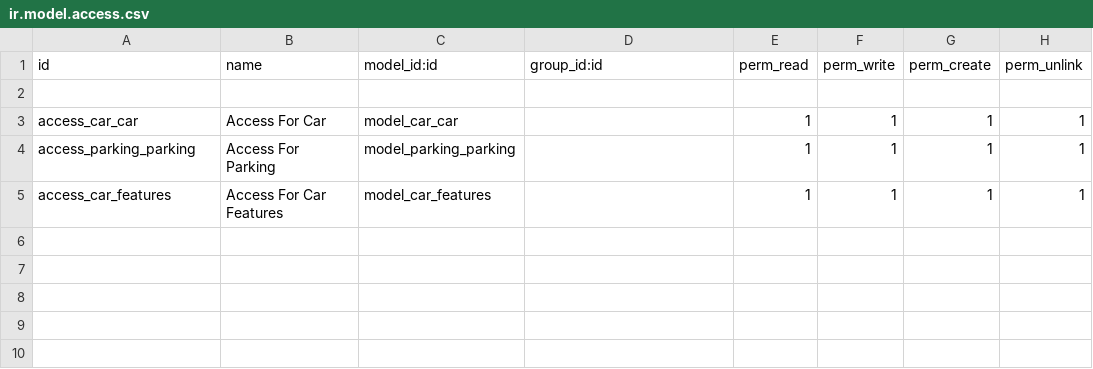
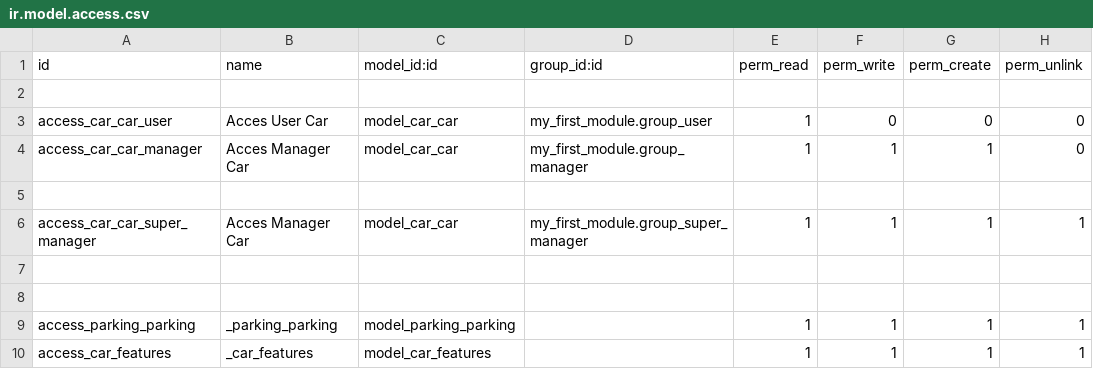
Before and after one commit to saidulislam-official/my_first_module, a CSV file: my_first_module/my_first_module/security/ir.model.access.csv, drawn as a sheet.

```diff
--- a/my_first_module/my_first_module/security/ir.model.access.csv
+++ b/my_first_module/my_first_module/security/ir.model.access.csv
@@ -2,4 +2,9 @@ id,name,model_id:id,group_id:id,perm_read,perm_write,perm_create,perm_unlink
 
-access_car_car,Access For Car,model_car_car,,1,1,1,1
-access_parking_parking,Access For Parking,model_parking_parking,,1,1,1,1
-access_car_features, Access For Car Features,model_car_features,,1,1,1,1
+access_car_car_user,Acces User Car,model_car_car,my_first_module.group_user,1,0,0,0
+access_car_car_manager,Acces Manager Car,model_car_car,my_first_module.group_manager,1,1,1,0
+
+access_car_car_super_manager,Acces Manager Car,model_car_car,my_first_module.group_super_manager,1,1,1,1
+
+
+access_parking_parking,_parking_parking,model_parking_parking,,1,1,1,1
+access_car_features,_car_features,model_car_features,,1,1,1,1
```
Also changed, not shown: 16 other files.
